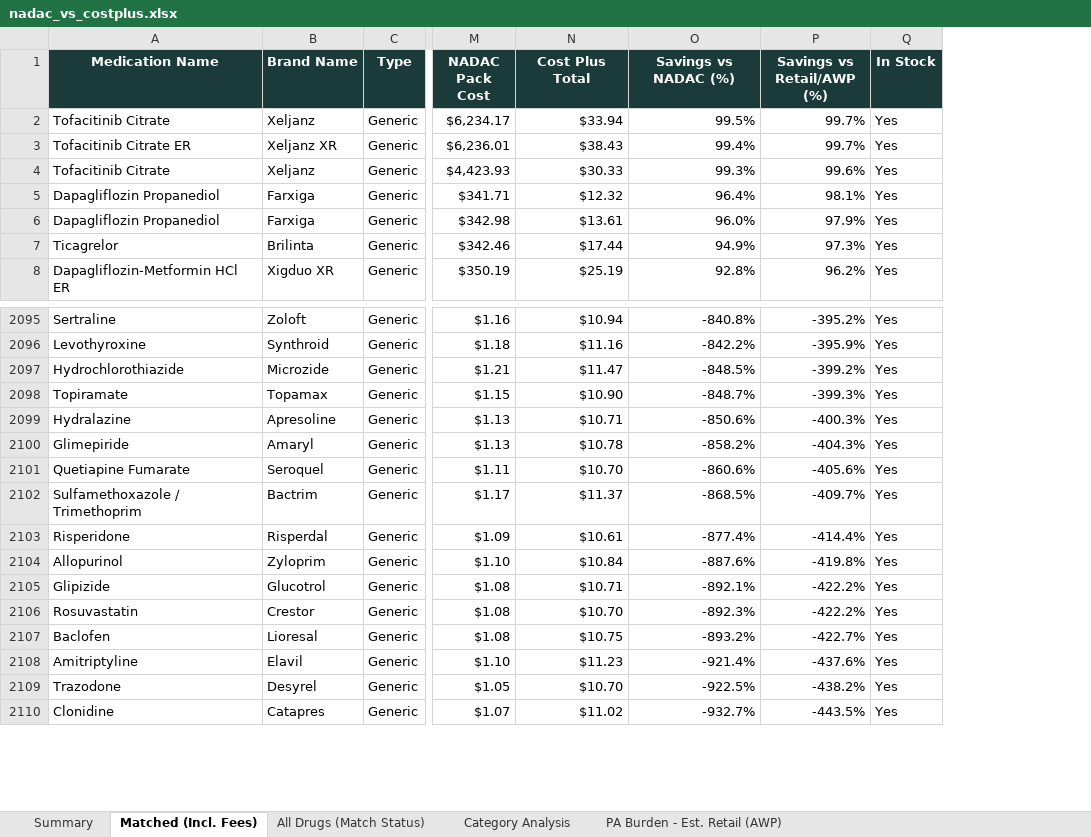
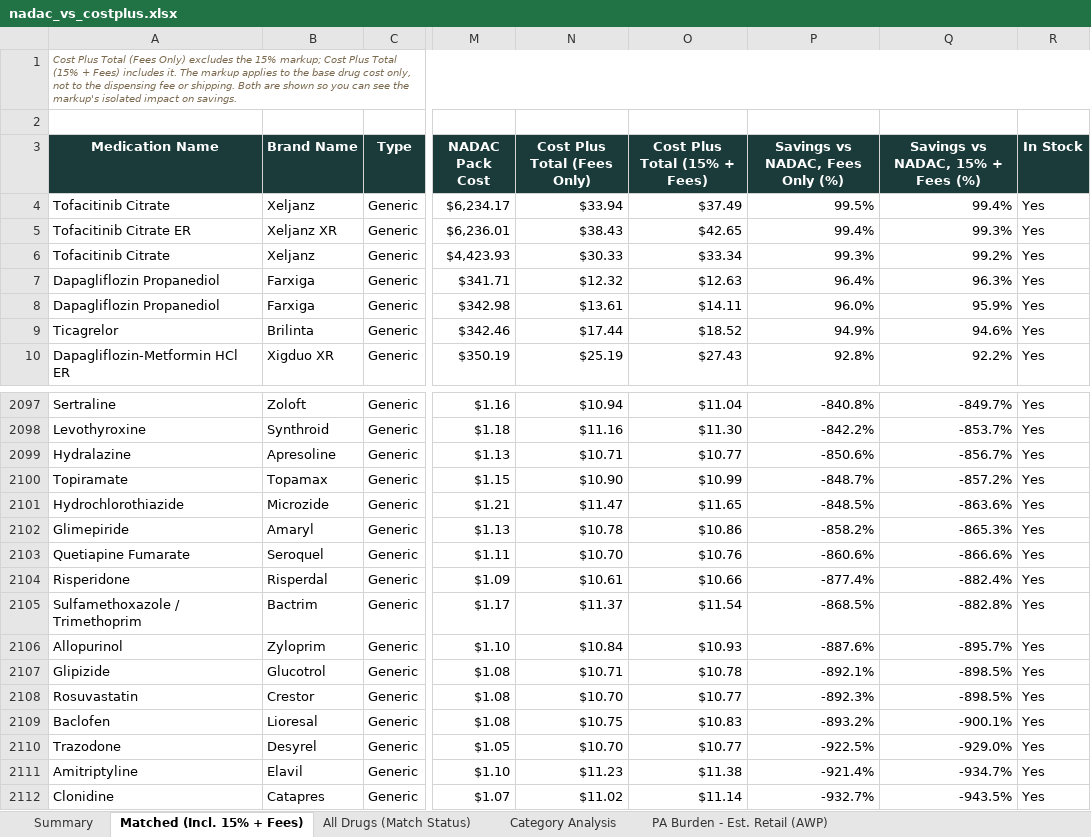
Before and after one commit to Thatonequant/MCCPDNADACNDC, an Excel workbook: docs/nadac_vs_costplus.xlsx, sheet Matched (Incl. 15% + Fees), drawn as a sheet; only a part is shown, gaps mark what is left out; values as stored, in another font and other column widths than the file's, no borders; conditional formats not drawn; removed rows and columns are numbered as before the commit, all else as after; rows hold the shown columns only; the diff covers the shown part only; the diff names each change by its address in the sheet, - before the commit and + after, or states it on an @@ line.

```diff
--- a/docs/nadac_vs_costplus.xlsx (sheet Matched (Incl. 15% + Fees))
+++ b/docs/nadac_vs_costplus.xlsx (sheet Matched (Incl. 15% + Fees))
-sheet tab: Matched (Incl. Fees)
+sheet tab: Matched (Incl. 15% + Fees)
+column O (Cost Plus Total (15% + Fees)), rows 4-10: $37.49 | $42.65 | $33.34 | $12.63 | $14.11 | $18.52 | $27.43; rows 2097-2099: $11.04 | $11.30 | $10.77; rows 2102-2104: $10.86 | $10.76 | $10.66; rows 2106-2110: $10.93 | $10.78 | $10.77 | $10.83 | $10.77; row 2112: $11.14
-column P (Savings vs Retail/AWP (%)), rows 2-8: 99.7% | 99.7% | 99.6% | 98.1% | 97.9% | 97.3% | 96.2%; rows 2095-2096: -395.2% | -395.9%; rows 2099-2101: -400.3% | -404.3% | -405.6%; rows 2103-2107: -414.4% | -419.8% | -422.2% | -422.2% | -422.7%; rows 2109-2110: -438.2% | -443.5%
+column Q (Savings vs NADAC, 15% + Fees (%)), rows 4-10: 99.4% | 99.3% | 99.2% | 96.3% | 95.9% | 94.6% | 92.2%; rows 2097-2099: -849.7% | -853.7% | -856.7%; rows 2102-2104: -865.3% | -866.6% | -882.4%; rows 2106-2110: -895.7% | -898.5% | -898.5% | -900.1% | -929.0%; row 2112: -943.5%
+row 1: Cost Plus Total (Fees Only) excludes the 15% markup; Cost Plus Total (15% + Fees) includes it. The markup applies to the base drug cost only, not to the dispensing fee or shipping. Both are shown so you can see the markup's isolated impact on savings.
+row 2: (empty)
-N3: Cost Plus Total
+N3: Cost Plus Total (Fees Only)
-P3: Savings vs NADAC (%)
+P3: Savings vs NADAC, Fees Only (%)
@@ row 2098 moved to row 2100: Topiramate @@
@@ row 2097 moved to row 2101: Hydrochlorothiazide @@
@@ row 2102 moved to row 2105: Sulfamethoxazole / Trimethoprim @@
@@ row 2108 moved to row 2111: Amitriptyline @@
```
Also changed, not shown: 1469 moved rows elsewhere in this sheet, sheet PA Burden - Est. Retail (AWP), sheet Summary.
